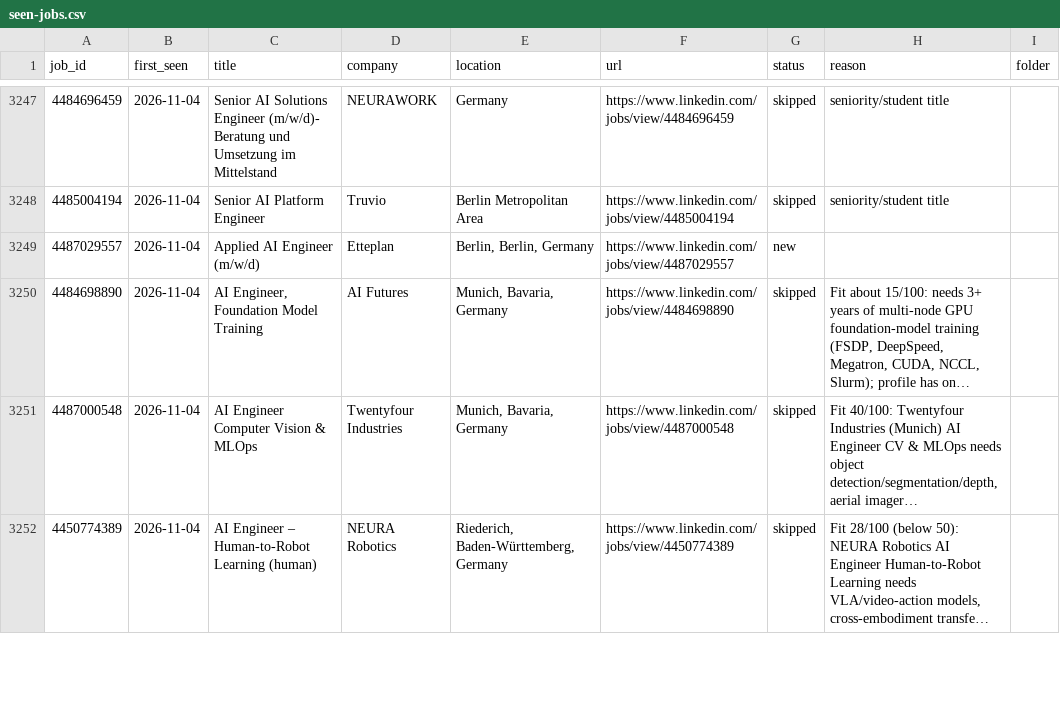
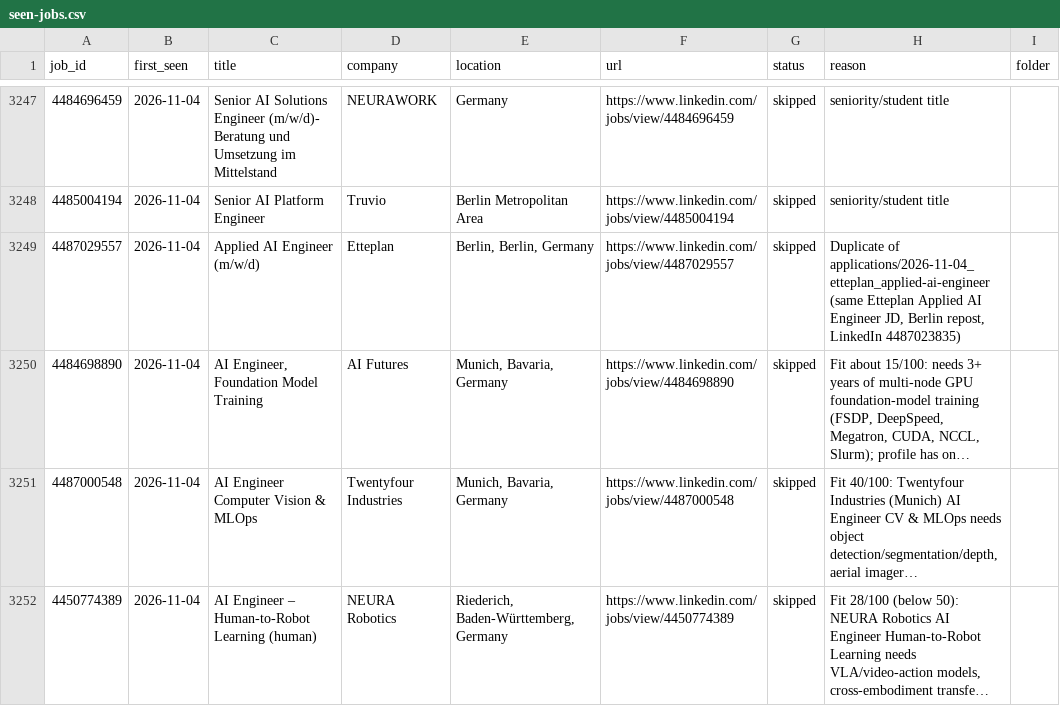
Before and after one commit to bhairapuchanduprasad/job-applications-app, a CSV file: data/scout/seen-jobs.csv, drawn as a sheet; only a part is shown, gaps mark what is left out; long unchanged cells end in …; the diff covers the shown part only; the diff names each change by its address in the sheet, - before the commit and + after, or states it on an @@ line.

```diff
--- a/data/scout/seen-jobs.csv
+++ b/data/scout/seen-jobs.csv
-G3249 (status): new
+G3249 (status): skipped
-H3249 (reason): (empty)
+H3249 (reason): Duplicate of applications/2026-11-04_etteplan_applied-ai-engineer (same Etteplan Applied AI Engineer JD, Berlin repost, LinkedIn 4487023835)
```
Also changed, not shown: 6 edited cells elsewhere in this file, 11 other files.
